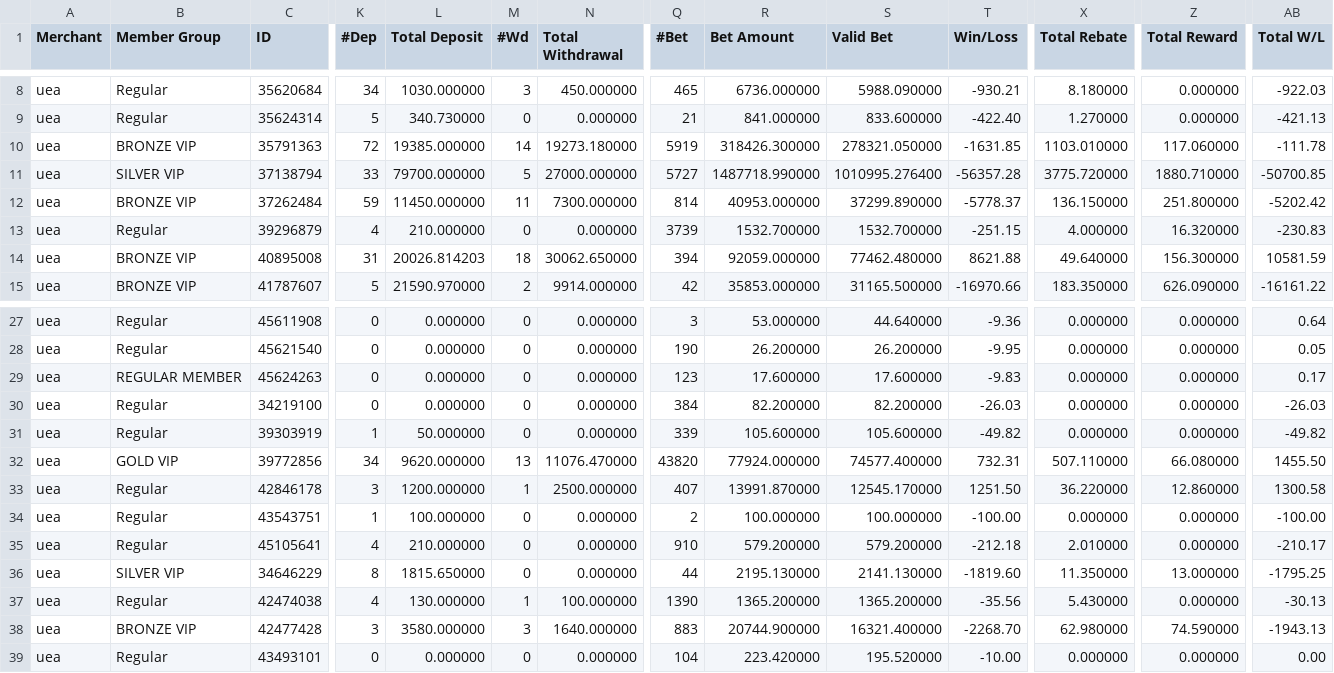
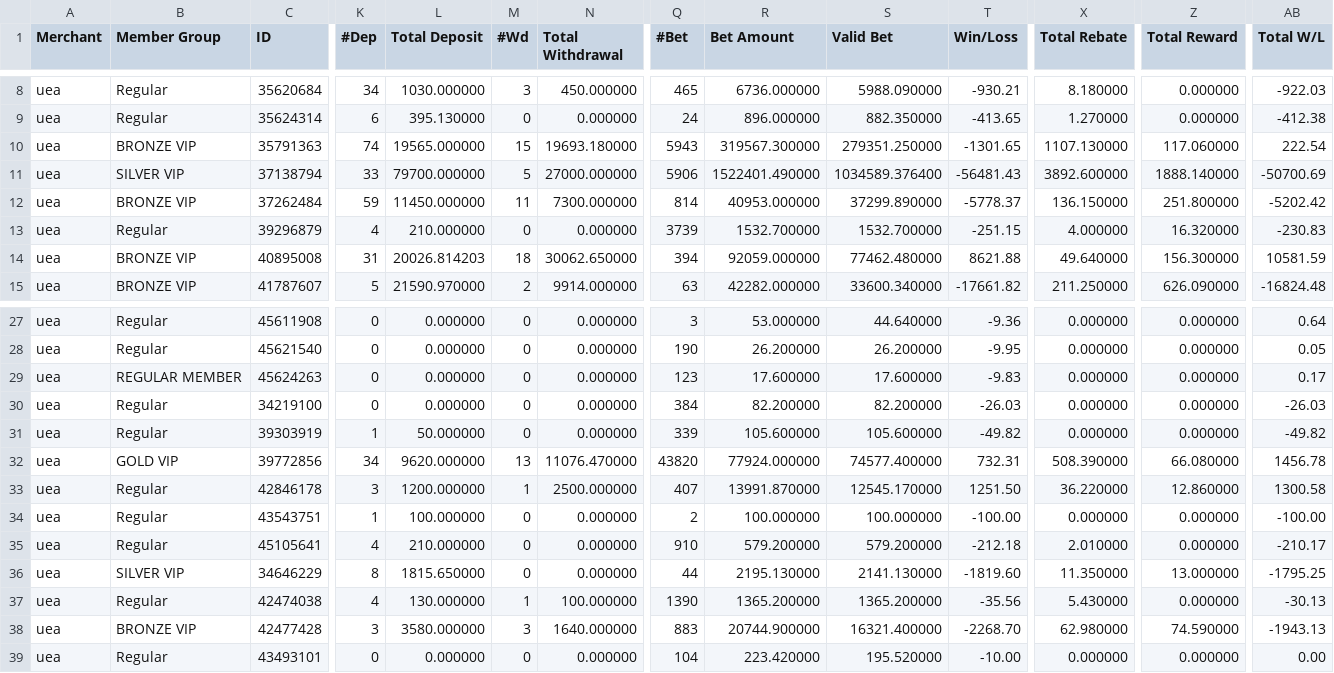
Before and after one commit to thomasneratech25/telemarketing_v2, a CSV file: excel_file/US_AMR.csv, drawn as a sheet; only a part is shown, gaps mark what is left out; the diff covers the shown part only; the diff names each change by its address in the sheet, - before the commit and + after, or states it on an @@ line.

```diff
--- a/excel_file/US_AMR.csv
+++ b/excel_file/US_AMR.csv
-K9 (#Dep): 5
+K9 (#Dep): 6
-L9 (Total Deposit): 340.730000
+L9 (Total Deposit): 395.130000
-Q9 (#Bet): 21
+Q9 (#Bet): 24
-R9 (Bet Amount): 841.000000
+R9 (Bet Amount): 896.000000
-S9 (Valid Bet): 833.600000
+S9 (Valid Bet): 882.350000
-T9 (Win/Loss): -422.40
+T9 (Win/Loss): -413.65
-AB9 (Total W/L): -421.13
+AB9 (Total W/L): -412.38
-K10 (#Dep): 72
+K10 (#Dep): 74
-L10 (Total Deposit): 19385.000000
+L10 (Total Deposit): 19565.000000
-M10 (#Wd): 14
+M10 (#Wd): 15
-N10 (Total Withdrawal): 19273.180000
+N10 (Total Withdrawal): 19693.180000
-Q10 (#Bet): 5919
+Q10 (#Bet): 5943
-R10 (Bet Amount): 318426.300000
+R10 (Bet Amount): 319567.300000
-S10 (Valid Bet): 278321.050000
+S10 (Valid Bet): 279351.250000
-T10 (Win/Loss): -1631.85
+T10 (Win/Loss): -1301.65
-X10 (Total Rebate): 1103.010000
+X10 (Total Rebate): 1107.130000
-AB10 (Total W/L): -111.78
+AB10 (Total W/L): 222.54
-Q11 (#Bet): 5727
+Q11 (#Bet): 5906
-R11 (Bet Amount): 1487718.990000
+R11 (Bet Amount): 1522401.490000
-S11 (Valid Bet): 1010995.276400
+S11 (Valid Bet): 1034589.376400
-T11 (Win/Loss): -56357.28
+T11 (Win/Loss): -56481.43
-X11 (Total Rebate): 3775.720000
+X11 (Total Rebate): 3892.600000
-Z11 (Total Reward): 1880.710000
+Z11 (Total Reward): 1888.140000
-AB11 (Total W/L): -50700.85
+AB11 (Total W/L): -50700.69
-Q15 (#Bet): 42
+Q15 (#Bet): 63
-R15 (Bet Amount): 35853.000000
+R15 (Bet Amount): 42282.000000
-S15 (Valid Bet): 31165.500000
+S15 (Valid Bet): 33600.340000
-T15 (Win/Loss): -16970.66
+T15 (Win/Loss): -17661.82
-X15 (Total Rebate): 183.350000
+X15 (Total Rebate): 211.250000
-AB15 (Total W/L): -16161.22
+AB15 (Total W/L): -16824.48
-X32 (Total Rebate): 507.110000
+X32 (Total Rebate): 508.390000
-AB32 (Total W/L): 1455.50
+AB32 (Total W/L): 1456.78
```
Also changed, not shown: 84 edited cells elsewhere in this file, excel_file/UM_AMR.csv, 19 other files.
